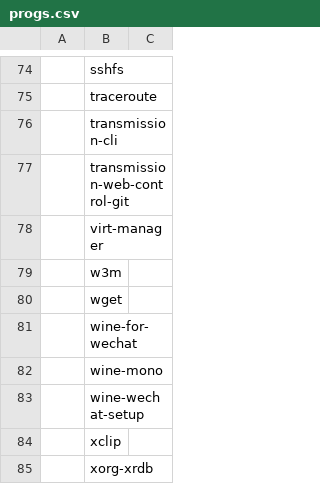
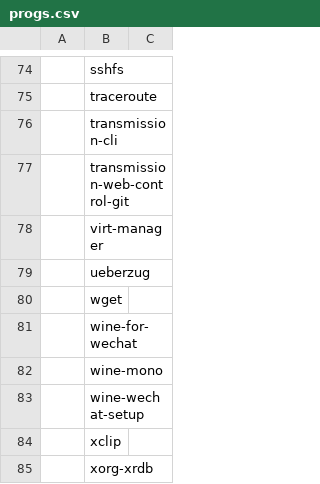
Before and after one commit to ztclog/LARBS, a CSV file: progs.csv, drawn as a sheet; only a part is shown, gaps mark what is left out.

Commit message:
Update progs.csv

```diff
--- a/progs.csv
+++ b/progs.csv
@@ -78,3 +78,3 @@
 ,virt-manager,""
-,w3m,""
+,ueberzug,""
 ,wget,""
```
